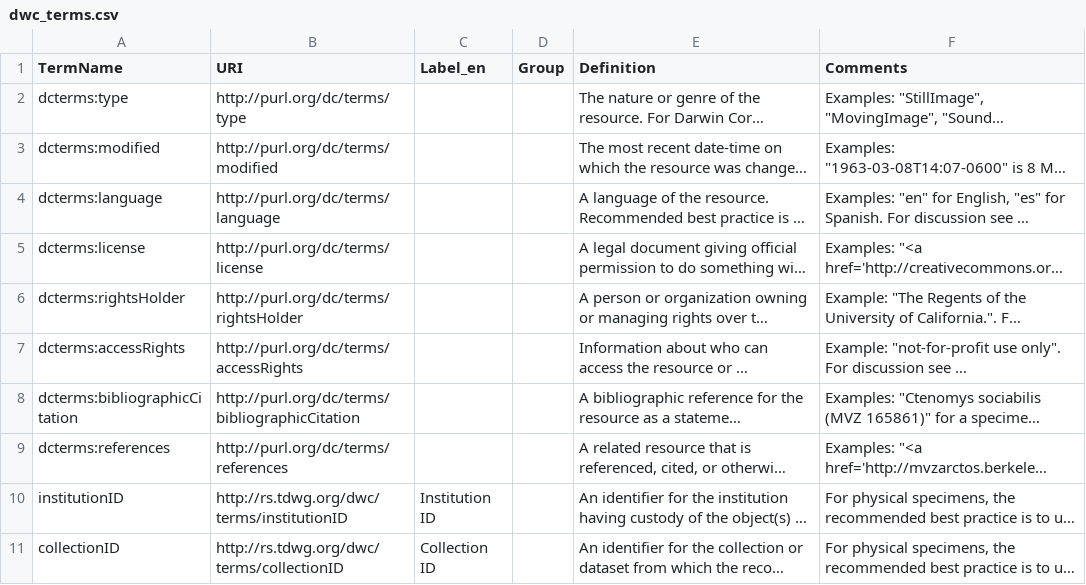
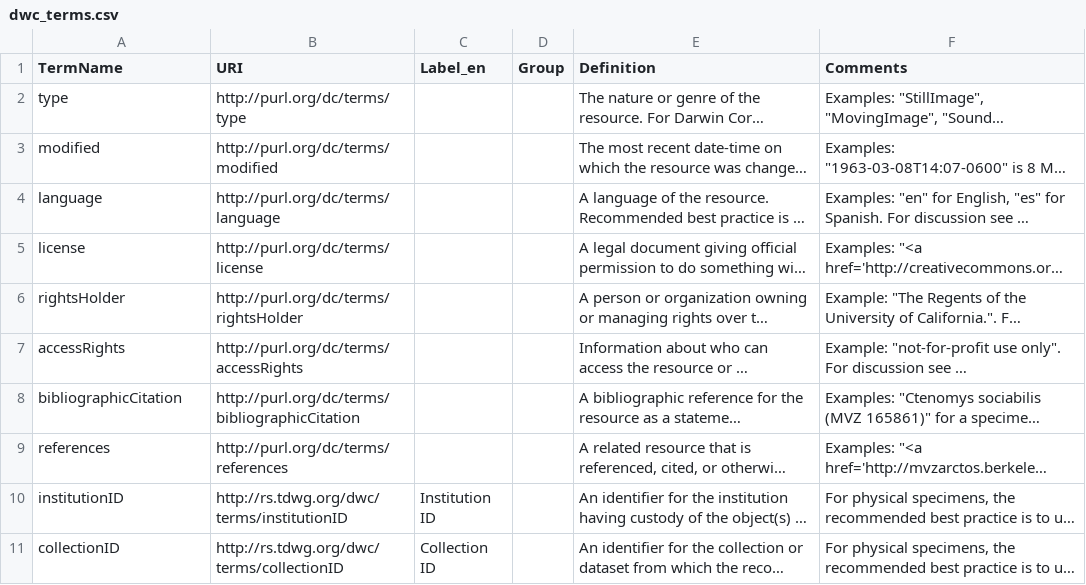
Before and after one commit to tdwg/dwc, a CSV file: resources/dwc_terms.csv, drawn as a sheet; only a part is shown; long unchanged cells end in …; the diff names each change by its address in the sheet, - before the commit and + after, or states it on an @@ line.

Commit message:
Remove dcterms: prefix from term page build script

```diff
--- a/resources/dwc_terms.csv
+++ b/resources/dwc_terms.csv
-A2 (TermName): dcterms:type
+A2 (TermName): type
-A3 (TermName): dcterms:modified
+A3 (TermName): modified
-A4 (TermName): dcterms:language
+A4 (TermName): language
-A5 (TermName): dcterms:license
+A5 (TermName): license
-A6 (TermName): dcterms:rightsHolder
+A6 (TermName): rightsHolder
-A7 (TermName): dcterms:accessRights
+A7 (TermName): accessRights
-A8 (TermName): dcterms:bibliographicCitation
+A8 (TermName): bibliographicCitation
-A9 (TermName): dcterms:references
+A9 (TermName): references
```
Also changed, not shown: 3 other files.
